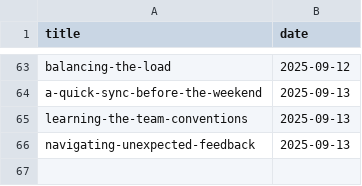
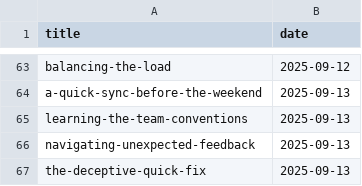
Before and after one commit to muhfaris/english-vocabulary, a CSV file: stories.csv, drawn as a sheet; only a part is shown, gaps mark what is left out.

```diff
--- a/stories.csv
+++ b/stories.csv
@@ -66 +66,2 @@ learning-the-team-conventions,2025-09-13
 navigating-unexpected-feedback,2025-09-13
+the-deceptive-quick-fix,2025-09-13
```
Also changed, not shown: vocabularies.csv, 2 other files.
